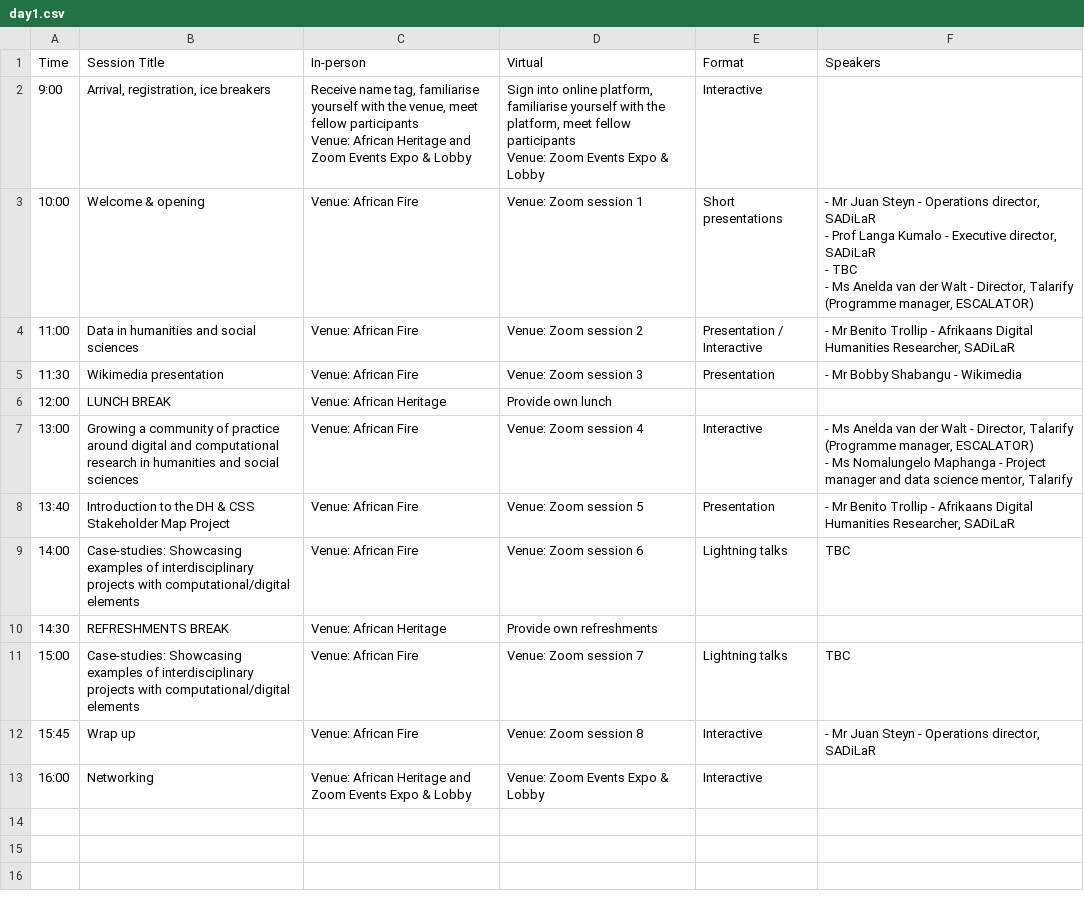
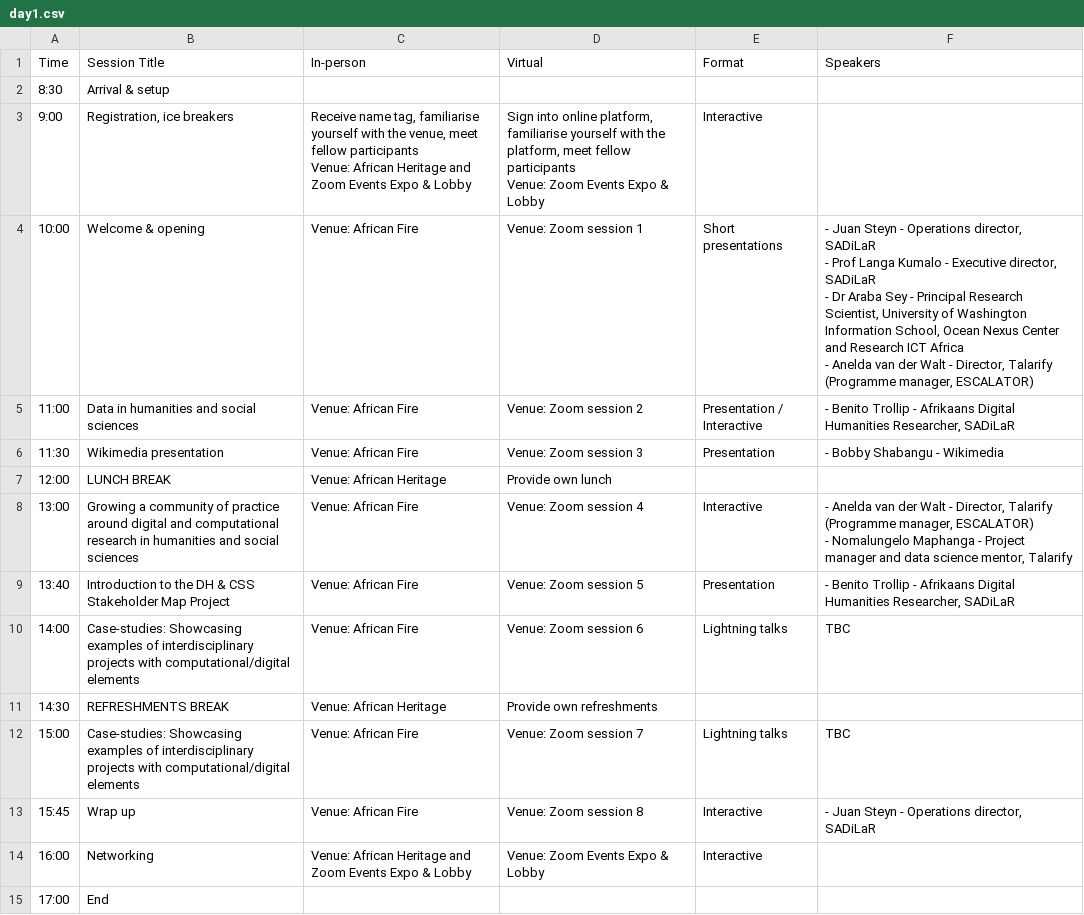
Before and after one commit to DHCSSza/dh-ignite, a CSV file: content/home/day1.csv, drawn as a sheet.

```diff
--- a/content/home/day1.csv
+++ b/content/home/day1.csv
@@ -1,17 +1,18 @@
 Time,Session Title,In-person,Virtual,Format,Speakers
-9:00,"Arrival, registration, ice breakers","Receive name tag, familiarise yourself with the venue, meet fellow participants
-
-Venue: African Heritage and Zoom Events Expo & Lobby","Sign into online platform, familiarise yourself with the platform, meet fellow participants
-
-Venue: Zoom Events Expo & Lobby",Interactive,
-10:00,Welcome & opening,Venue: African Fire,Venue: Zoom session 1,Short presentations,"- Mr Juan Steyn - Operations director, SADiLaR
-- Prof Langa Kumalo - Executive director, SADiLaR
-- TBC
-- Ms Anelda van der Walt - Director, Talarify (Programme manager, ESCALATOR)"
-11:00,Data in humanities and social sciences,Venue: African Fire,Venue: Zoom session 2,Presentation / Interactive,"- Mr Benito Trollip - Afrikaans Digital Humanities Researcher, SADiLaR"
-11:30,Wikimedia presentation,Venue: African Fire,Venue: Zoom session 3,Presentation,- Mr Bobby Shabangu - Wikimedia
+8:30,Arrival & setup,,,,
+9:00,"Registration, ice breakers","Receive name tag, familiarise yourself with the venue, meet fellow participants
+
+Venue: African Heritage and Zoom Events Expo & Lobby","Sign into online platform, familiarise yourself with the platform, meet fellow participants
+
+Venue: Zoom Events Expo & Lobby",Interactive,
+10:00,Welcome & opening,Venue: African Fire,Venue: Zoom session 1,Short presentations,"- Juan Steyn - Operations director, SADiLaR
+- Prof Langa Kumalo - Executive director, SADiLaR
+- Dr Araba Sey - Principal Research Scientist, University of Washington Information School, Ocean Nexus Center and Research ICT Africa
+- Anelda van der Walt - Director, Talarify (Programme manager, ESCALATOR)"
+11:00,Data in humanities and social sciences,Venue: African Fire,Venue: Zoom session 2,Presentation / Interactive,"- Benito Trollip - Afrikaans Digital Humanities Researcher, SADiLaR"
+11:30,Wikimedia presentation,Venue: African Fire,Venue: Zoom session 3,Presentation,- Bobby Shabangu - Wikimedia
 12:00,LUNCH BREAK,Venue: African Heritage,Provide own lunch,,
-13:00,Growing a community of practice around digital and computational research in humanities and social sciences,Venue: African Fire,Venue: Zoom session 4,Interactive,"- Ms Anelda van der Walt - Director, Talarify (Programme manager, ESCALATOR)
-- Ms Nomalungelo Maphanga - Project manager and data science mentor, Talarify"
-13:40,Introduction to the DH & CSS Stakeholder Map Project,Venue: African Fire,Venue: Zoom session 5,Presentation,"- Mr Benito Trollip - Afrikaans Digital Humanities Researcher, SADiLaR"
+13:00,Growing a community of practice around digital and computational research in humanities and social sciences,Venue: African Fire,Venue: Zoom session 4,Interactive,"- Anelda van der Walt - Director, Talarify (Programme manager, ESCALATOR)
+- Nomalungelo Maphanga - Project manager and data science mentor, Talarify"
+13:40,Introduction to the DH & CSS Stakeholder Map Project,Venue: African Fire,Venue: Zoom session 5,Presentation,"- Benito Trollip - Afrikaans Digital Humanities Researcher, SADiLaR"
 14:00,Case-studies: Showcasing examples of interdisciplinary projects with computational/digital elements,Venue: African Fire,Venue: Zoom session 6,Lightning talks,TBC
@@ -19,3 +20,4 @@ Venue: Zoom Events Expo & Lobby",Interactive,
 15:00,Case-studies: Showcasing examples of interdisciplinary projects with computational/digital elements,Venue: African Fire,Venue: Zoom session 7,Lightning talks,TBC
-15:45,Wrap up,Venue: African Fire,Venue: Zoom session 8,Interactive,"- Mr Juan Steyn - Operations director, SADiLaR"
+15:45,Wrap up,Venue: African Fire,Venue: Zoom session 8,Interactive,"- Juan Steyn - Operations director, SADiLaR"
 16:00,Networking,Venue: African Heritage and Zoom Events Expo & Lobby,Venue: Zoom Events Expo & Lobby,Interactive,
+17:00,End,,,,
```
Also changed, not shown: content/home/day2.csv.
